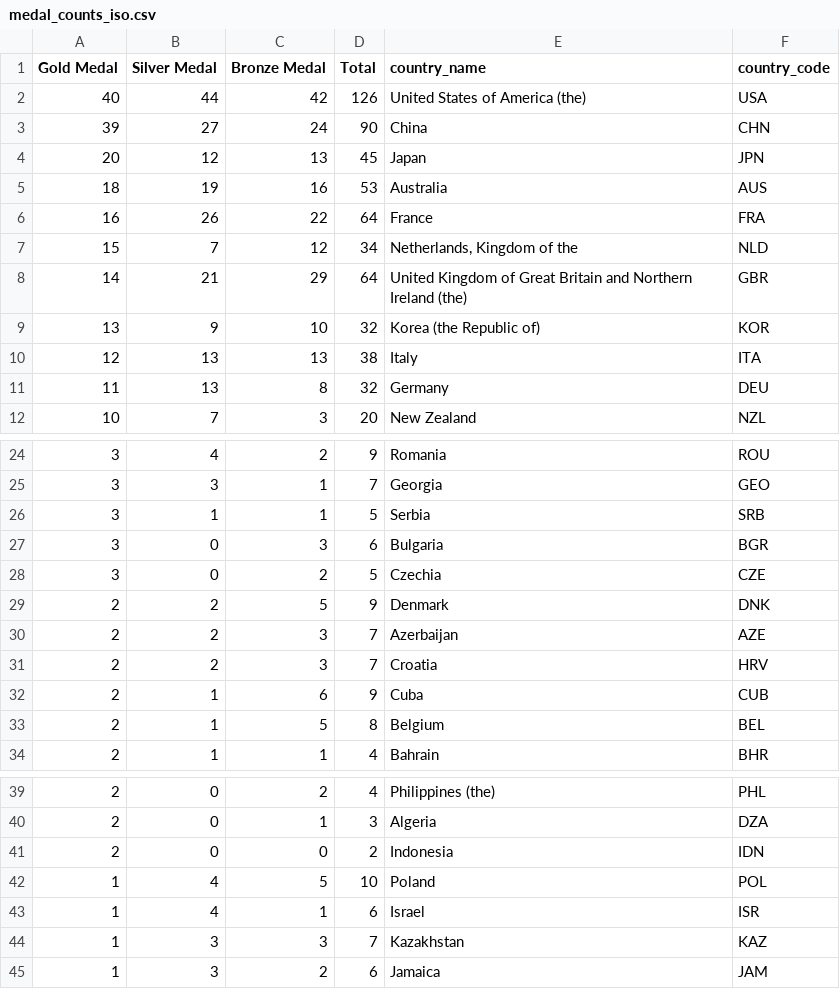
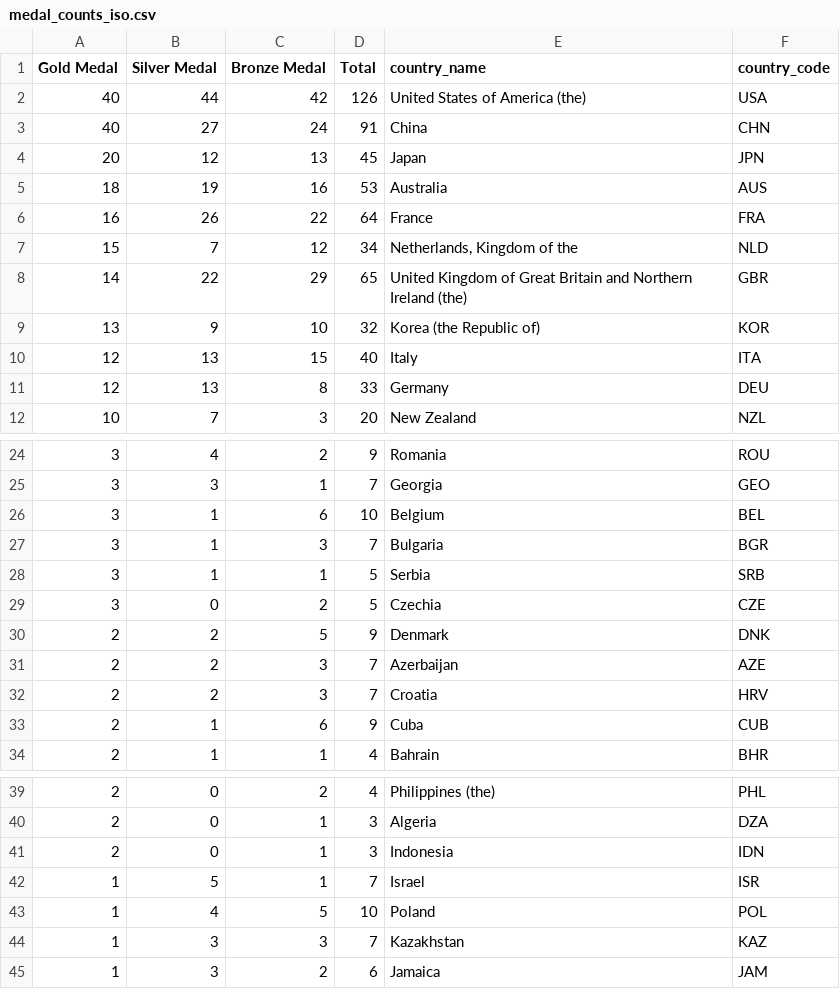
Before and after one commit to apsteinmetz/olympic, a CSV file: data/medal_counts_iso.csv, drawn as a sheet; only a part is shown, gaps mark what is left out.

Commit message:
final medal counts

```diff
--- a/data/medal_counts_iso.csv
+++ b/data/medal_counts_iso.csv
@@ -2,3 +2,3 @@ Gold Medal,Silver Medal,Bronze Medal,Total,country_name,country_code
 40,44,42,126,United States of America (the),USA
-39,27,24,90,China,CHN
+40,27,24,91,China,CHN
 20,12,13,45,Japan,JPN
@@ -7,6 +7,6 @@ Gold Medal,Silver Medal,Bronze Medal,Total,country_name,country_code
 15,7,12,34,"Netherlands, Kingdom of the",NLD
-14,21,29,64,United Kingdom of Great Britain and Northern Ireland (the),GBR
+14,22,29,65,United Kingdom of Great Britain and Northern Ireland (the),GBR
 13,9,10,32,Korea (the Republic of) ,KOR
-12,13,13,38,Italy,ITA
-11,13,8,32,Germany,DEU
+12,13,15,40,Italy,ITA
+12,13,8,33,Germany,DEU
 10,7,3,20,New Zealand,NZL
@@ -25,4 +25,5 @@ Gold Medal,Silver Medal,Bronze Medal,Total,country_name,country_code
 3,3,1,7,Georgia,GEO
+3,1,6,10,Belgium,BEL
+3,1,3,7,Bulgaria,BGR
 3,1,1,5,Serbia,SRB
-3,0,3,6,Bulgaria,BGR
 3,0,2,5,Czechia ,CZE
@@ -32,3 +33,2 @@ Gold Medal,Silver Medal,Bronze Medal,Total,country_name,country_code
 2,1,6,9,Cuba,CUB
-2,1,5,8,Belgium,BEL
 2,1,1,4,Bahrain,BHR
@@ -40,5 +40,5 @@ Gold Medal,Silver Medal,Bronze Medal,Total,country_name,country_code
 2,0,1,3,Algeria,DZA
-2,0,0,2,Indonesia,IDN
+2,0,1,3,Indonesia,IDN
+1,5,1,7,Israel,ISR
 1,4,5,10,Poland,POL
-1,4,1,6,Israel,ISR
 1,3,3,7,Kazakhstan,KAZ
```
